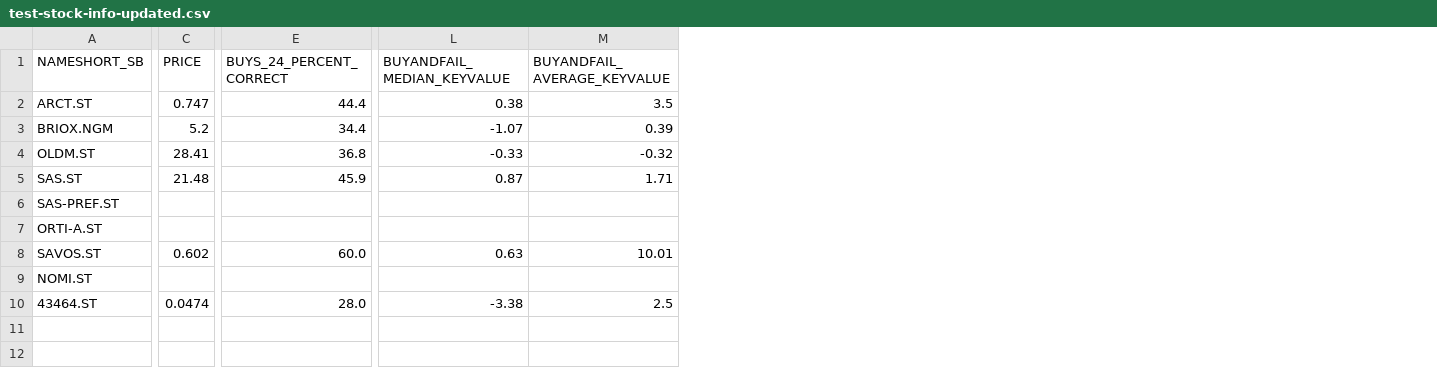
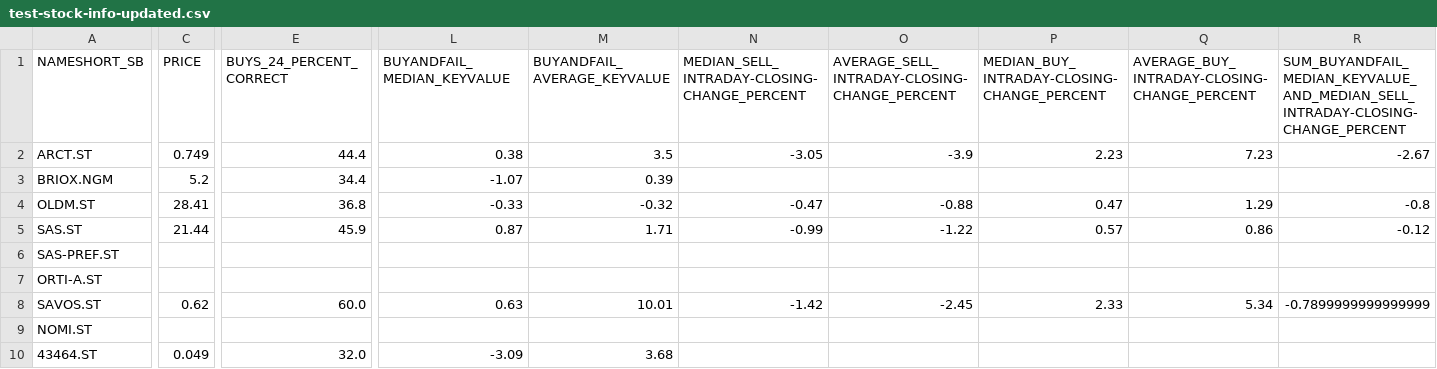
Before and after one commit to sika/3-trader, a CSV file: 4-get-sb-signal-login/input/create-stock-lists/test-stock-info-updated.csv, drawn as a sheet; only a part is shown, gaps mark what is left out; the diff names each change by its address in the sheet, - before the commit and + after, or states it on an @@ line.

```diff
--- a/4-get-sb-signal-login/input/create-stock-lists/test-stock-info-updated.csv
+++ b/4-get-sb-signal-login/input/create-stock-lists/test-stock-info-updated.csv
+column N, rows 1-8: MEDIAN_SELL_INTRADAY-CLOSING-CHANGE_PERCENT | -3.05 |  | -0.47 | -0.99 |  |  | -1.42
+column O, rows 1-8: AVERAGE_SELL_INTRADAY-CLOSING-CHANGE_PERCENT | -3.9 |  | -0.88 | -1.22 |  |  | -2.45
+column P, rows 1-8: MEDIAN_BUY_INTRADAY-CLOSING-CHANGE_PERCENT | 2.23 |  | 0.47 | 0.57 |  |  | 2.33
+column Q, rows 1-8: AVERAGE_BUY_INTRADAY-CLOSING-CHANGE_PERCENT | 7.23 |  | 1.29 | 0.86 |  |  | 5.34
+column R, rows 1-8: SUM_BUYANDFAIL_MEDIAN_KEYVALUE_AND_MEDIAN_SELL_INTRADAY-CLOSING-CHANGE_PERCENT | -2.67 |  | -0.8 | -0.12 |  |  | -0.7899999999999999
-C2 (PRICE): 0.747
+C2 (PRICE): 0.749
-C5 (PRICE): 21.48
+C5 (PRICE): 21.44
-C8 (PRICE): 0.602
+C8 (PRICE): 0.62
-C10 (PRICE): 0.0474
+C10 (PRICE): 0.049
-E10 (BUYS_24_PERCENT_CORRECT): 28.0
+E10 (BUYS_24_PERCENT_CORRECT): 32.0
-L10 (BUYANDFAIL_MEDIAN_KEYVALUE): -3.38
+L10 (BUYANDFAIL_MEDIAN_KEYVALUE): -3.09
-M10 (BUYANDFAIL_AVERAGE_KEYVALUE): 2.5
+M10 (BUYANDFAIL_AVERAGE_KEYVALUE): 3.68
```
Also changed, not shown: 4-get-sb-signal-login/input/create-stock-lists/test-stock-to-buy-all-data.csv, 4-get-sb-signal-login/input/main/test-stock-to-buy.csv, 4 other files.
